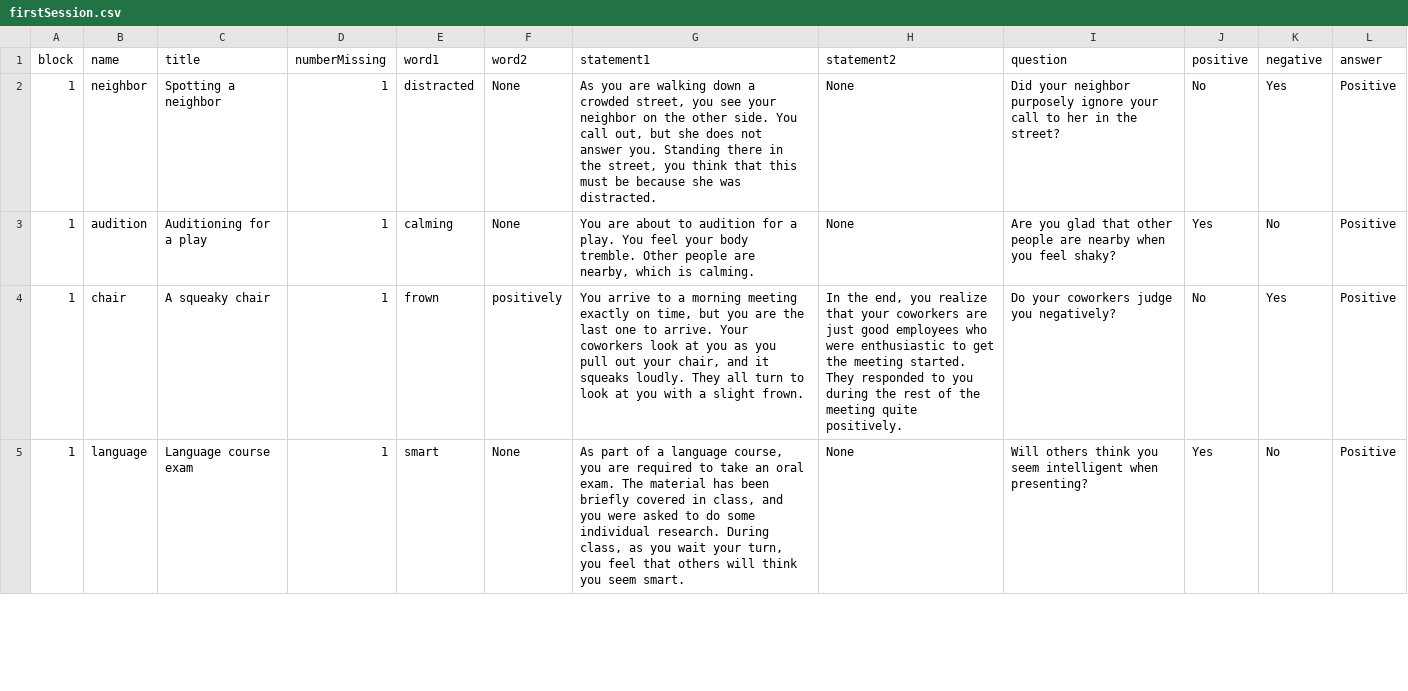
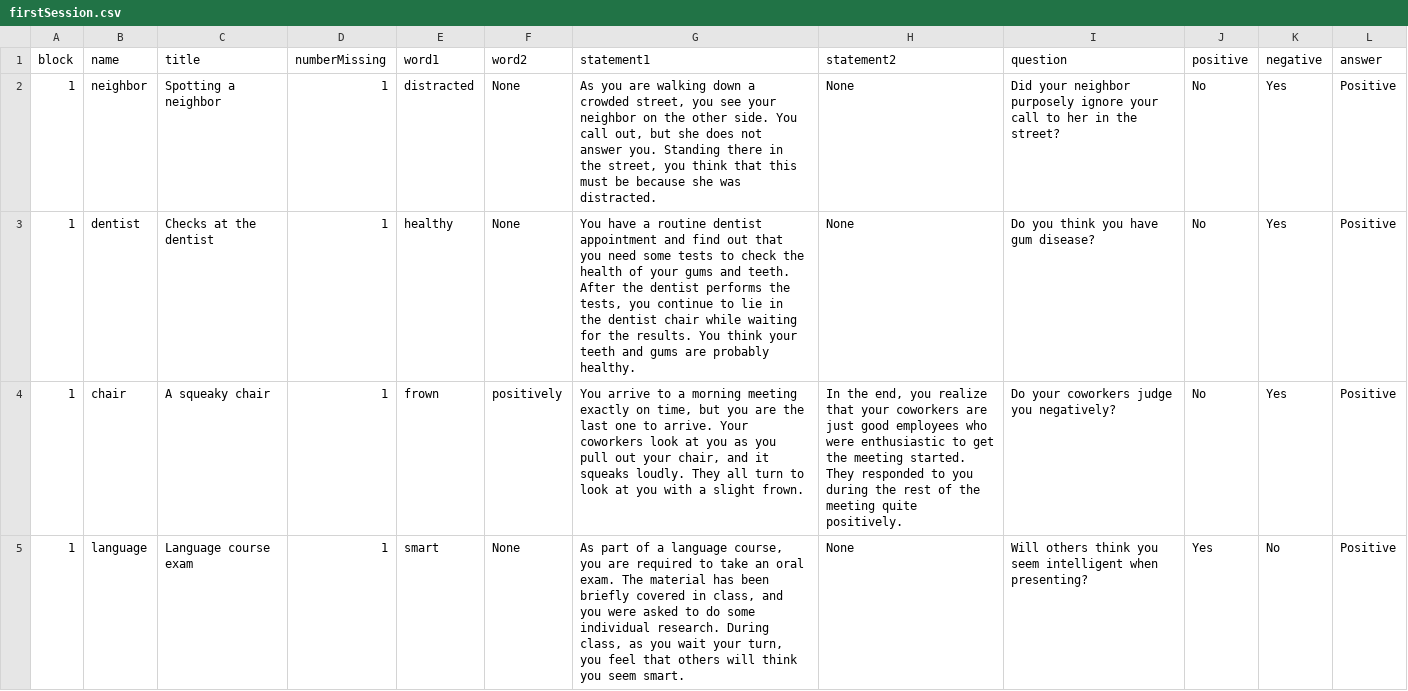
Before and after one commit to TeachmanLab/MT-Angular, a CSV file: src/assets/csv/firstSession.csv, drawn as a sheet; only a part is shown; the diff covers the shown part only; the diff names each change by its address in the sheet, - before the commit and + after, or states it on an @@ line.

Commit message:
Minor tweak to improve the display of images in hte training when in mobile view. Updating the csv files provided from Henry:  Session 1: replace jittery with audition, adding dentist where audition was. Session 5: Spiders are venomous, not poisonous. Tweak to the readme.

```diff
--- a/src/assets/csv/firstSession.csv
+++ b/src/assets/csv/firstSession.csv
-B3 (name): audition
+B3 (name): dentist
-C3 (title): Auditioning for a play
+C3 (title): Checks at the dentist
-E3 (word1): calming
+E3 (word1): healthy
-G3 (statement1): You are about to audition for a play. You feel your body tremble. Other people are nearby, which is calming.
+G3 (statement1): You have a routine dentist appointment and find out that you need some tests to check the health of your gums and teeth. After the dentist performs the tests, you continue to lie in the dentist chair while waiting for the results. You think your teeth and gums are probably healthy.
-I3 (question): Are you glad that other people are nearby when you feel shaky?
+I3 (question): Do you think you have gum disease?
-J3 (positive): Yes
+J3 (positive): No
-K3 (negative): No
+K3 (negative): Yes
```
Also changed, not shown: 7 edited cells elsewhere in this file, src/assets/csv/fifthSession.csv, 2 other files.
